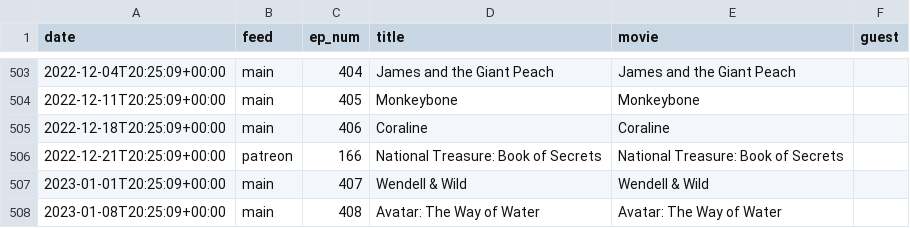
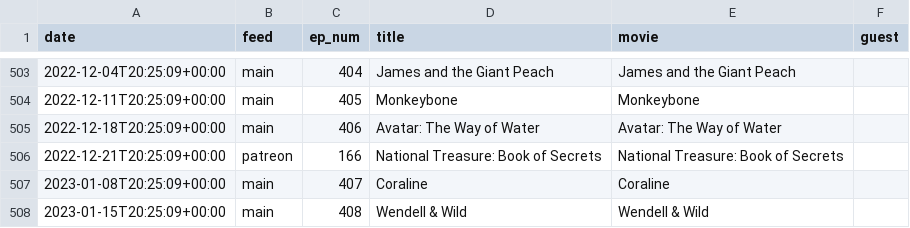
Before and after one commit to mark-jb/blankcheck, a CSV file: movies.cleaned.csv, drawn as a sheet; only a part is shown, gaps mark what is left out.

```diff
--- a/movies.cleaned.csv
+++ b/movies.cleaned.csv
@@ -504,5 +504,5 @@ date,feed,ep_num,title,movie,guest
 2022-12-11T20:25:09+00:00,main,405,Monkeybone,Monkeybone,
-2022-12-18T20:25:09+00:00,main,406,Coraline,Coraline,
+2022-12-18T20:25:09+00:00,main,406,Avatar: The Way of Water,Avatar: The Way of Water,
 2022-12-21T20:25:09+00:00,patreon,166,National Treasure: Book of Secrets,National Treasure: Book of Secrets,
-2023-01-01T20:25:09+00:00,main,407,Wendell & Wild,Wendell & Wild,
-2023-01-08T20:25:09+00:00,main,408,Avatar: The Way of Water,Avatar: The Way of Water,
+2023-01-08T20:25:09+00:00,main,407,Coraline,Coraline,
+2023-01-15T20:25:09+00:00,main,408,Wendell & Wild,Wendell & Wild,
```
Also changed, not shown: 1 other file.
